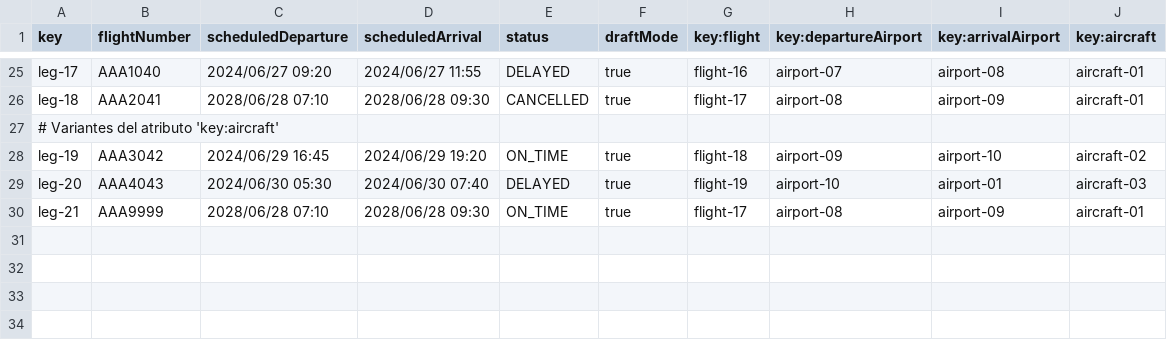
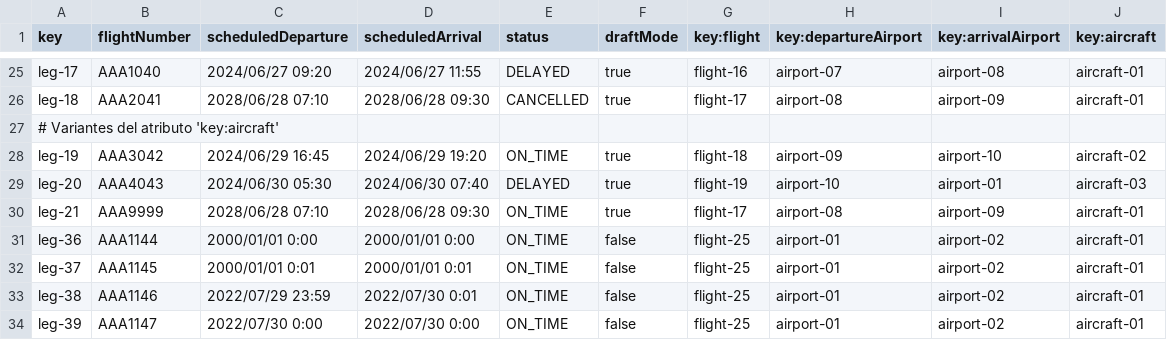
Before and after one commit to virmesper/Acme-ANS-C3, a CSV file: src/main/resources/WEB-INF/data/sample/leg.csv, drawn as a sheet; only a part is shown, gaps mark what is left out; the diff names each change by its address in the sheet, - before the commit and + after, or states it on an @@ line.

```diff
--- a/src/main/resources/WEB-INF/data/sample/leg.csv
+++ b/src/main/resources/WEB-INF/data/sample/leg.csv
+row 31: leg-36 | AAA1144 | 2000/01/01 0:00 | 2000/01/01 0:00 | ON_TIME | false | flight-25 | airport-01 | airport-02 | aircraft-01
+row 32: leg-37 | AAA1145 | 2000/01/01 0:01 | 2000/01/01 0:01 | ON_TIME | false | flight-25 | airport-01 | airport-02 | aircraft-01
+row 33: leg-38 | AAA1146 | 2022/07/29 23:59 | 2022/07/30 0:01 | ON_TIME | false | flight-25 | airport-01 | airport-02 | aircraft-01
+row 34: leg-39 | AAA1147 | 2022/07/30 0:00 | 2022/07/30 0:00 | ON_TIME | false | flight-25 | airport-01 | airport-02 | aircraft-01
```
Also changed, not shown: src/main/resources/WEB-INF/data/sample/flightAssignment.csv, src/main/resources/WEB-INF/data/sample/flightCrewMember.csv, 16 other files.
